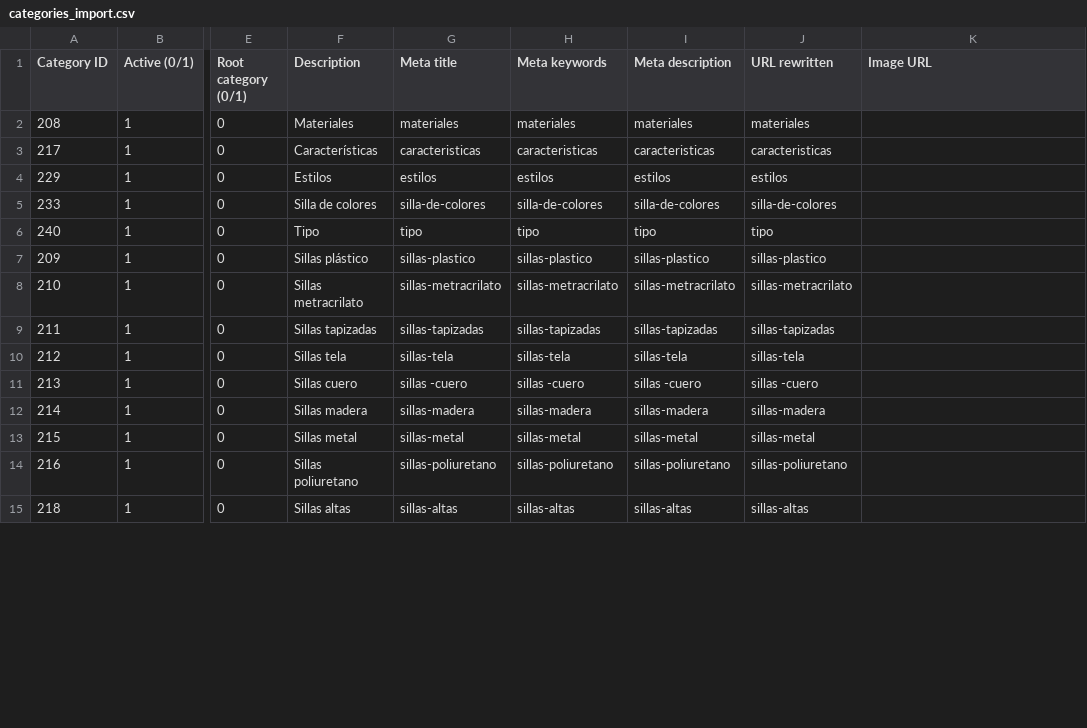
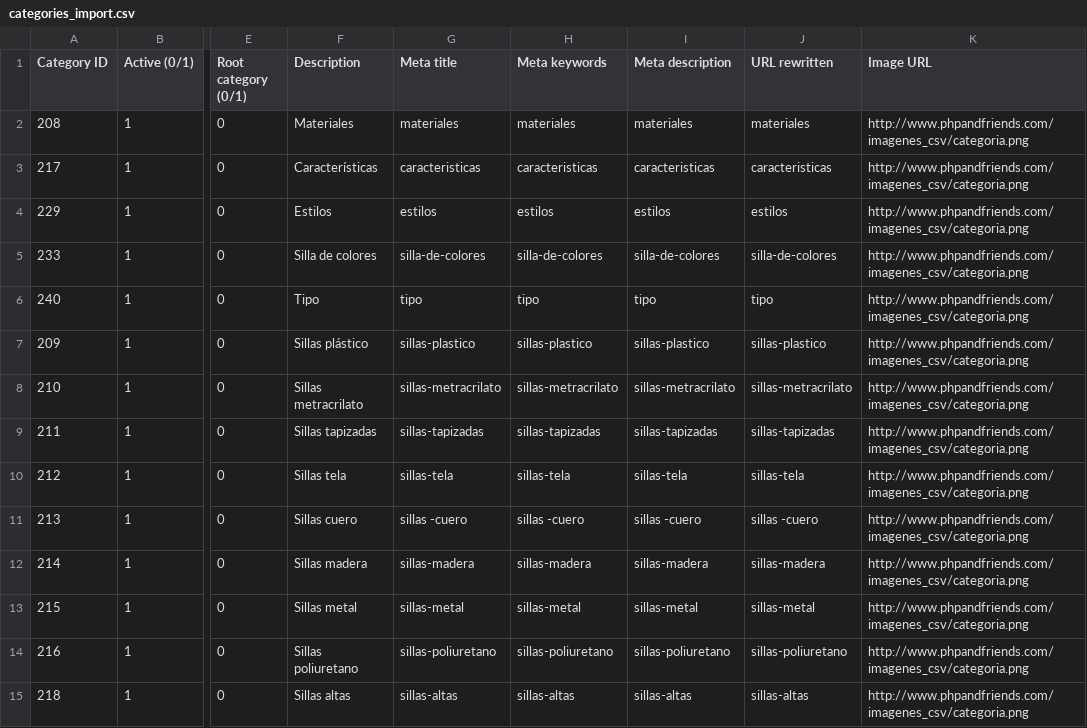
Before and after one commit to dberruezo/wordpress, a CSV file: sillamania.es/csv/categories_import.csv, drawn as a sheet; only a part is shown, gaps mark what is left out; the diff covers the shown part only; the diff names each change by its address in the sheet, - before the commit and + after, or states it on an @@ line.

```diff
--- a/sillamania.es/csv/categories_import.csv
+++ b/sillamania.es/csv/categories_import.csv
-K2:K15 (Image URL): (empty)
+K2:K15 (Image URL): http://www.phpandfriends.com/imagenes_csv/categoria.png
```
Also changed, not shown: 38 edited cells elsewhere in this file, 17 other files.
